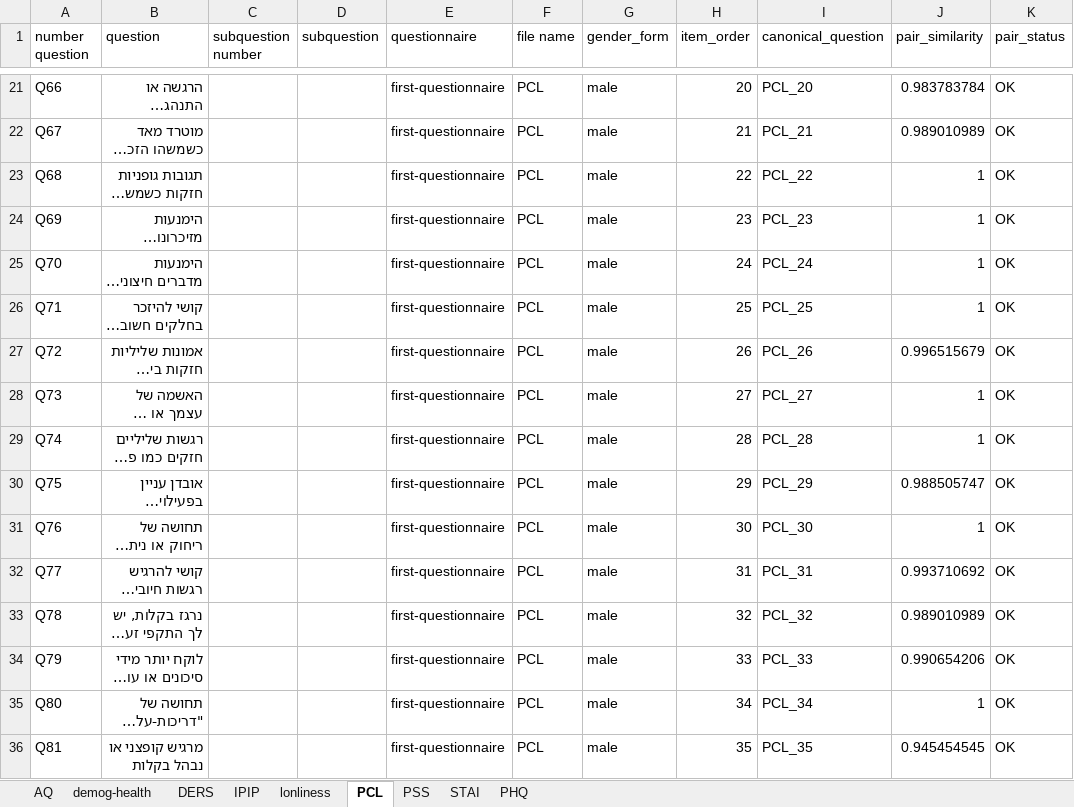
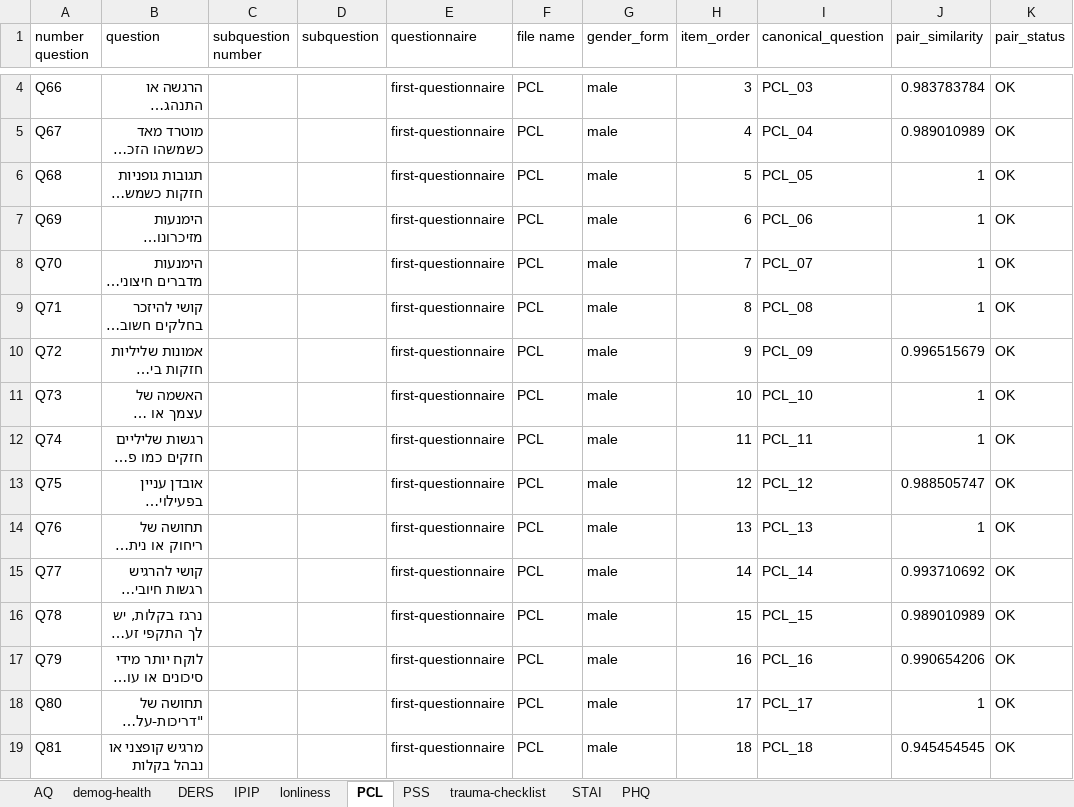
Before and after one commit to cfsilvia/Database_for_human_hair_research, an Excel workbook: data/incoming/question_metadata.xlsx, sheet PCL, drawn as a sheet; only a part is shown, gaps mark what is left out; long unchanged cells end in …; values as stored, in another font and other column widths than the file's, no borders; addresses are those after the commit; the diff covers the shown part only; the diff names each change by its address in the sheet, - before the commit and + after, or states it on an @@ line.

```diff
--- a/data/incoming/question_metadata.xlsx (sheet PCL)
+++ b/data/incoming/question_metadata.xlsx (sheet PCL)
+sheet tab: trauma-checklist
-H4 (item_order): 20
+H4 (item_order): 3
-I4 (canonical_question): PCL_20
+I4 (canonical_question): PCL_03
-H5 (item_order): 21
+H5 (item_order): 4
-I5 (canonical_question): PCL_21
+I5 (canonical_question): PCL_04
-H6 (item_order): 22
+H6 (item_order): 5
-I6 (canonical_question): PCL_22
+I6 (canonical_question): PCL_05
-H7 (item_order): 23
+H7 (item_order): 6
-I7 (canonical_question): PCL_23
+I7 (canonical_question): PCL_06
-H8 (item_order): 24
+H8 (item_order): 7
-I8 (canonical_question): PCL_24
+I8 (canonical_question): PCL_07
-H9 (item_order): 25
+H9 (item_order): 8
-I9 (canonical_question): PCL_25
+I9 (canonical_question): PCL_08
-H10 (item_order): 26
+H10 (item_order): 9
-I10 (canonical_question): PCL_26
+I10 (canonical_question): PCL_09
-H11 (item_order): 27
+H11 (item_order): 10
-I11 (canonical_question): PCL_27
+I11 (canonical_question): PCL_10
-H12 (item_order): 28
+H12 (item_order): 11
-I12 (canonical_question): PCL_28
+I12 (canonical_question): PCL_11
-H13 (item_order): 29
+H13 (item_order): 12
-I13 (canonical_question): PCL_29
+I13 (canonical_question): PCL_12
-H14 (item_order): 30
+H14 (item_order): 13
-I14 (canonical_question): PCL_30
+I14 (canonical_question): PCL_13
-H15 (item_order): 31
+H15 (item_order): 14
-I15 (canonical_question): PCL_31
+I15 (canonical_question): PCL_14
-H16 (item_order): 32
+H16 (item_order): 15
-I16 (canonical_question): PCL_32
+I16 (canonical_question): PCL_15
-H17 (item_order): 33
+H17 (item_order): 16
-I17 (canonical_question): PCL_33
+I17 (canonical_question): PCL_16
-H18 (item_order): 34
+H18 (item_order): 17
-I18 (canonical_question): PCL_34
+I18 (canonical_question): PCL_17
-H19 (item_order): 35
+H19 (item_order): 18
-I19 (canonical_question): PCL_35
+I19 (canonical_question): PCL_18
```
Also changed, not shown: 34 removed rows and 48 edited cells elsewhere in this sheet, data/incoming/Quest and scoring.xlsx, data/incoming/Quest and scoring_to_use.xlsx, 37 other files.
